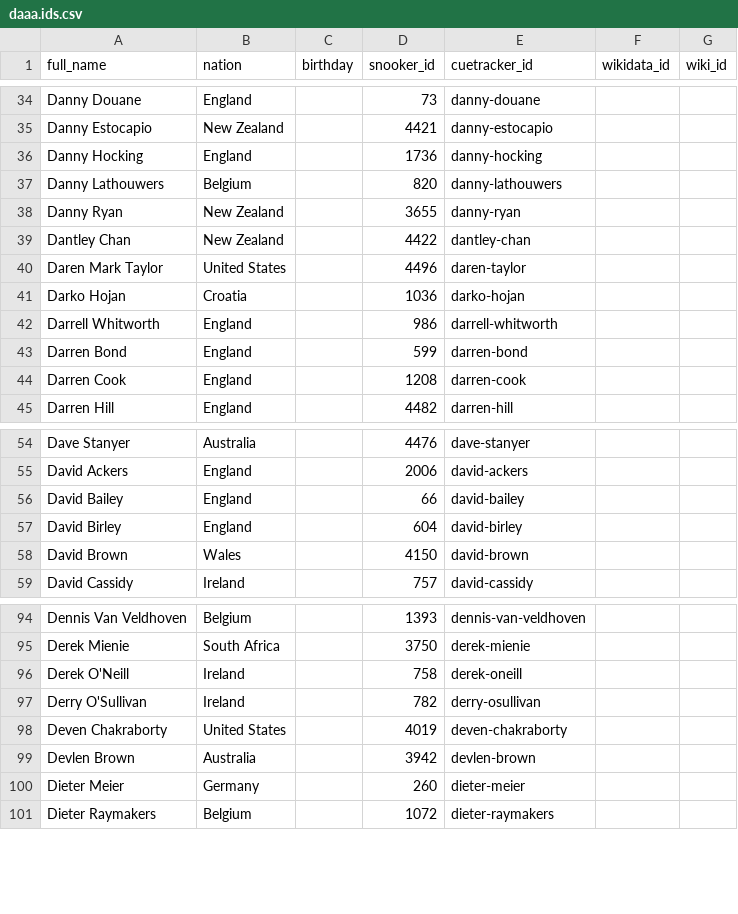
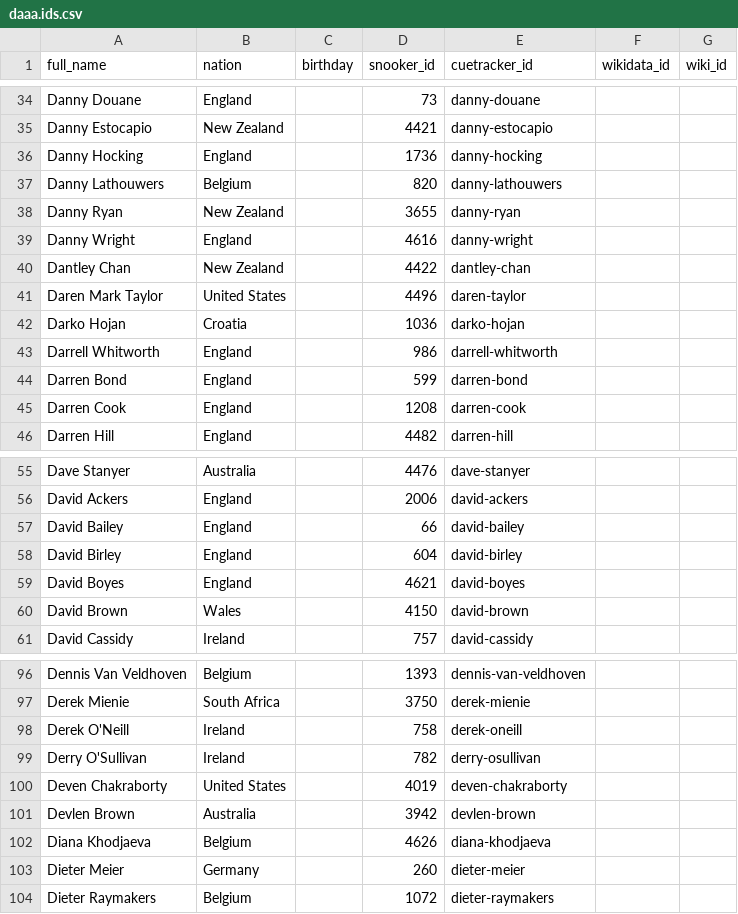
Before and after one commit to dreamerminsk/wiki-langs, a CSV file: players/daaa.ids.csv, drawn as a sheet; only a part is shown, gaps mark what is left out; the diff names each change by its address in the sheet, - before the commit and + after, or states it on an @@ line.

Commit message:
Update CSV tables

```diff
--- a/players/daaa.ids.csv
+++ b/players/daaa.ids.csv
+row 39: Danny Wright | England |  | 4616 | danny-wright
+row 59: David Boyes | England |  | 4621 | david-boyes
+row 102: Diana Khodjaeva | Belgium |  | 4626 | diana-khodjaeva
```
Also changed, not shown: players/eaaa.ids.csv, players/kaaa.ids.csv, 7 other files.
